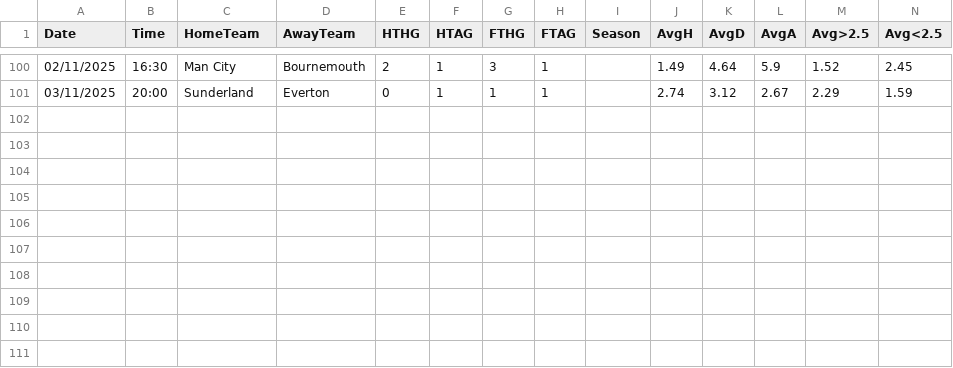
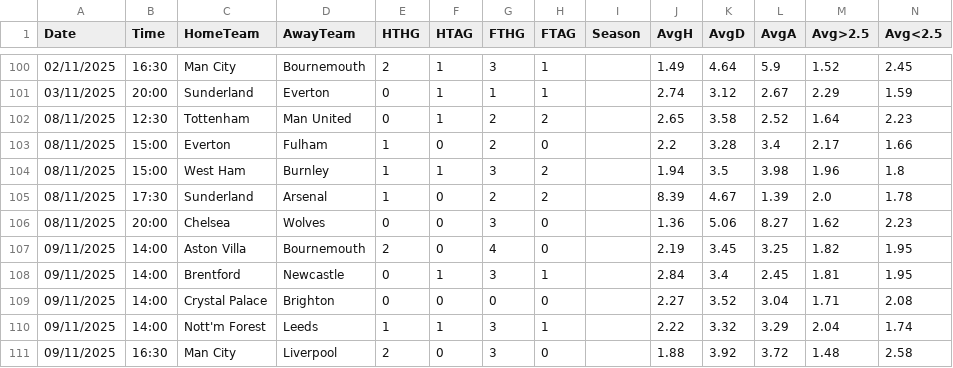
Before and after one commit to RiccardoBadagliacco/betsheet_be, a CSV file: leagues/E0/2025_2026.csv, drawn as a sheet; only a part is shown, gaps mark what is left out.

```diff
--- a/leagues/E0/2025_2026.csv
+++ b/leagues/E0/2025_2026.csv
@@ -101 +101,11 @@ Date,Time,HomeTeam,AwayTeam,HTHG,HTAG,FTHG,FTAG,Season,AvgH,AvgD,AvgA,Avg>2.5,Av
 03/11/2025,20:00,Sunderland,Everton,0,1,1,1,,2.74,3.12,2.67,2.29,1.59
+08/11/2025,12:30,Tottenham,Man United,0,1,2,2,,2.65,3.58,2.52,1.64,2.23
+08/11/2025,15:00,Everton,Fulham,1,0,2,0,,2.2,3.28,3.4,2.17,1.66
+08/11/2025,15:00,West Ham,Burnley,1,1,3,2,,1.94,3.5,3.98,1.96,1.8
+08/11/2025,17:30,Sunderland,Arsenal,1,0,2,2,,8.39,4.67,1.39,2.0,1.78
+08/11/2025,20:00,Chelsea,Wolves,0,0,3,0,,1.36,5.06,8.27,1.62,2.23
+09/11/2025,14:00,Aston Villa,Bournemouth,2,0,4,0,,2.19,3.45,3.25,1.82,1.95
+09/11/2025,14:00,Brentford,Newcastle,0,1,3,1,,2.84,3.4,2.45,1.81,1.95
+09/11/2025,14:00,Crystal Palace,Brighton,0,0,0,0,,2.27,3.52,3.04,1.71,2.08
+09/11/2025,14:00,Nott'm Forest,Leeds,1,1,3,1,,2.22,3.32,3.29,2.04,1.74
+09/11/2025,16:30,Man City,Liverpool,2,0,3,0,,1.88,3.92,3.72,1.48,2.58
```
Also changed, not shown: leagues/D2/2025_2026.csv, leagues/E1/2025_2026.csv, 22 other files.
